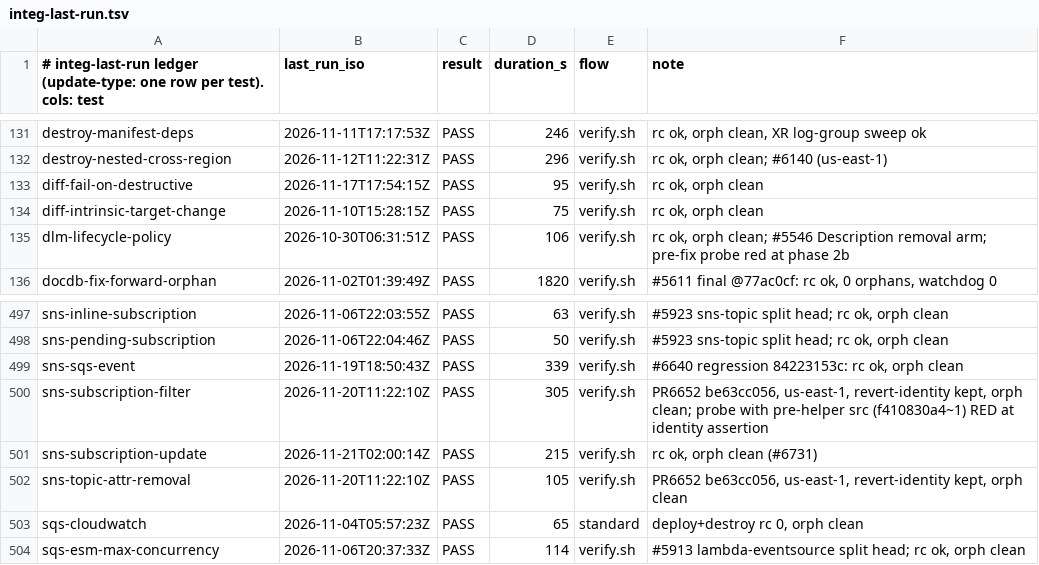
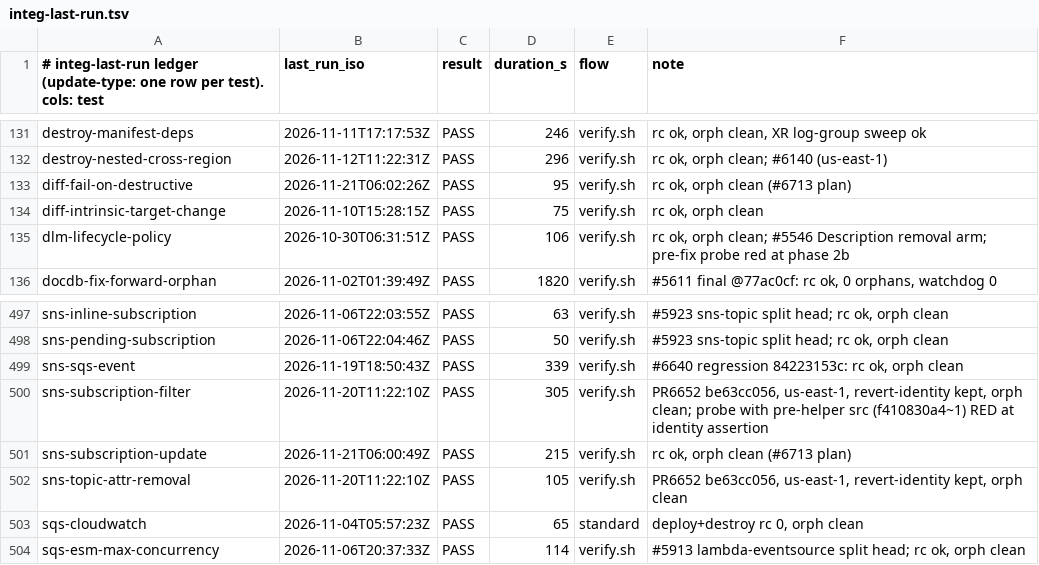
Before and after one commit to go-to-k/cdkd, a TSV file: docs/_generated/integ-last-run.tsv, drawn as a sheet; only a part is shown, gaps mark what is left out.

```diff
--- a/docs/_generated/integ-last-run.tsv
+++ b/docs/_generated/integ-last-run.tsv
@@ -132,3 +132,3 @@ destroy-manifest-deps	2026-11-11T17:17:53Z	PASS	246	verify.sh	rc ok, orph clean,
 destroy-nested-cross-region	2026-11-12T11:22:31Z	PASS	296	verify.sh	rc ok, orph clean; #6140 (us-east-1)
-diff-fail-on-destructive	2026-11-17T17:54:15Z	PASS	95	verify.sh	rc ok, orph clean
+diff-fail-on-destructive	2026-11-21T06:02:26Z	PASS	95	verify.sh	rc ok, orph clean (#6713 plan)
 diff-intrinsic-target-change	2026-11-10T15:28:15Z	PASS	75	verify.sh	rc ok, orph clean
@@ -500,3 +500,3 @@ sns-sqs-event	2026-11-19T18:50:43Z	PASS	339	verify.sh	#6640 regression 84223153c
 sns-subscription-filter	2026-11-20T11:22:10Z	PASS	305	verify.sh	PR6652 be63cc056, us-east-1, revert-identity kept, orph clean; probe with pre-helper src (f410830a4~1) RED at identity assertion
-sns-subscription-update	2026-11-21T02:00:14Z	PASS	215	verify.sh	rc ok, orph clean (#6731)
+sns-subscription-update	2026-11-21T06:00:49Z	PASS	215	verify.sh	rc ok, orph clean (#6713 plan)
 sns-topic-attr-removal	2026-11-20T11:22:10Z	PASS	105	verify.sh	PR6652 be63cc056, us-east-1, revert-identity kept, orph clean
```
Also changed, not shown: 16 other files.
